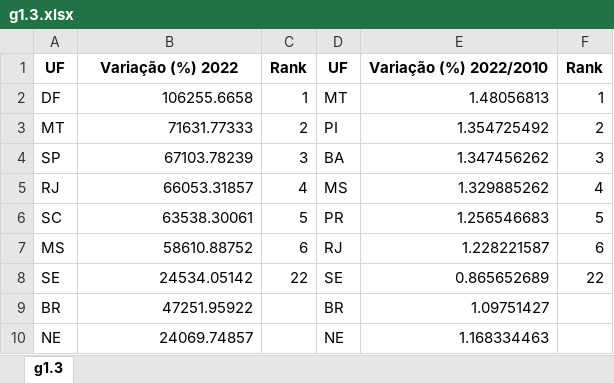
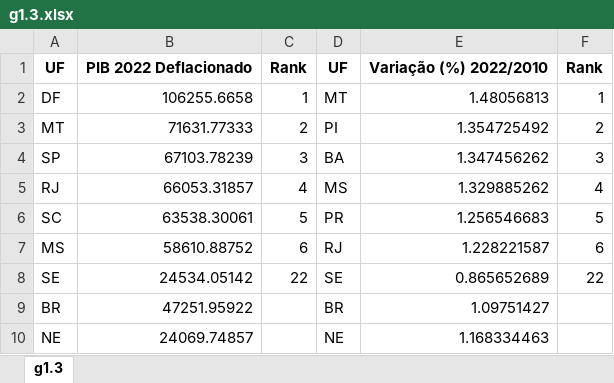
Before and after one commit to anuariosocieconomico/T25, an Excel workbook: Data/g1.3.xlsx, sheet g1.3, drawn as a sheet; values as stored, in another font and other column widths than the file's, no borders; the diff names each change by its address in the sheet, - before the commit and + after, or states it on an @@ line.

```diff
--- a/Data/g1.3.xlsx (sheet g1.3)
+++ b/Data/g1.3.xlsx (sheet g1.3)
-B1: Variação (%) 2022
+B1: PIB 2022 Deflacionado
```
Also changed, not shown: Data/g1.2.xlsx, Data/g1.5.xlsx, 6 other files.
